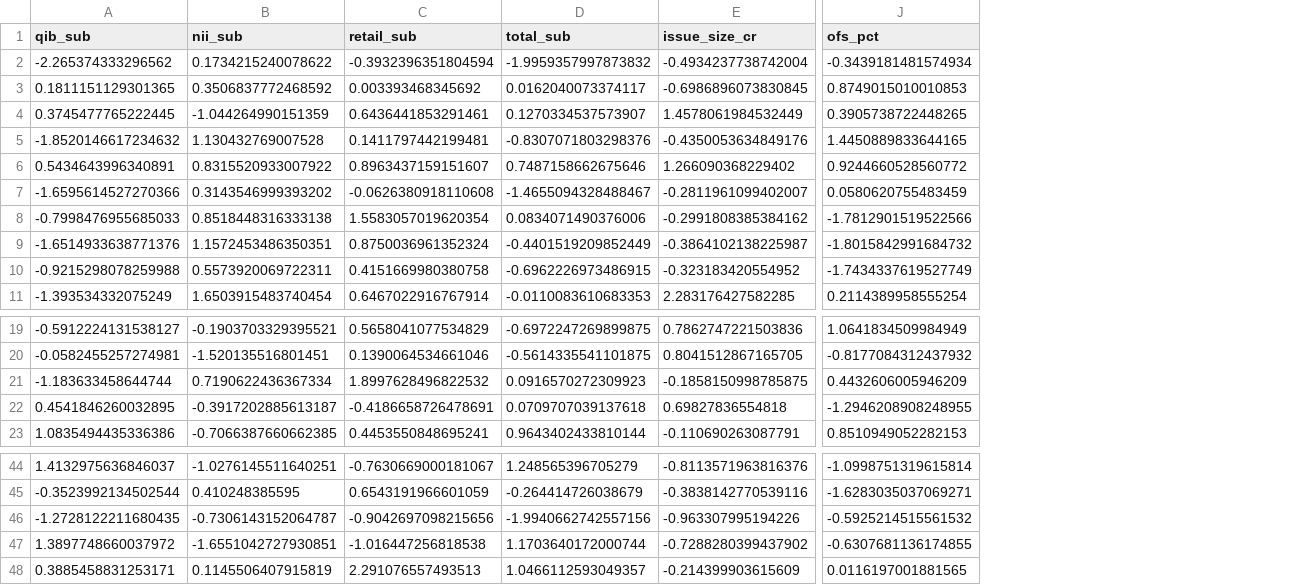
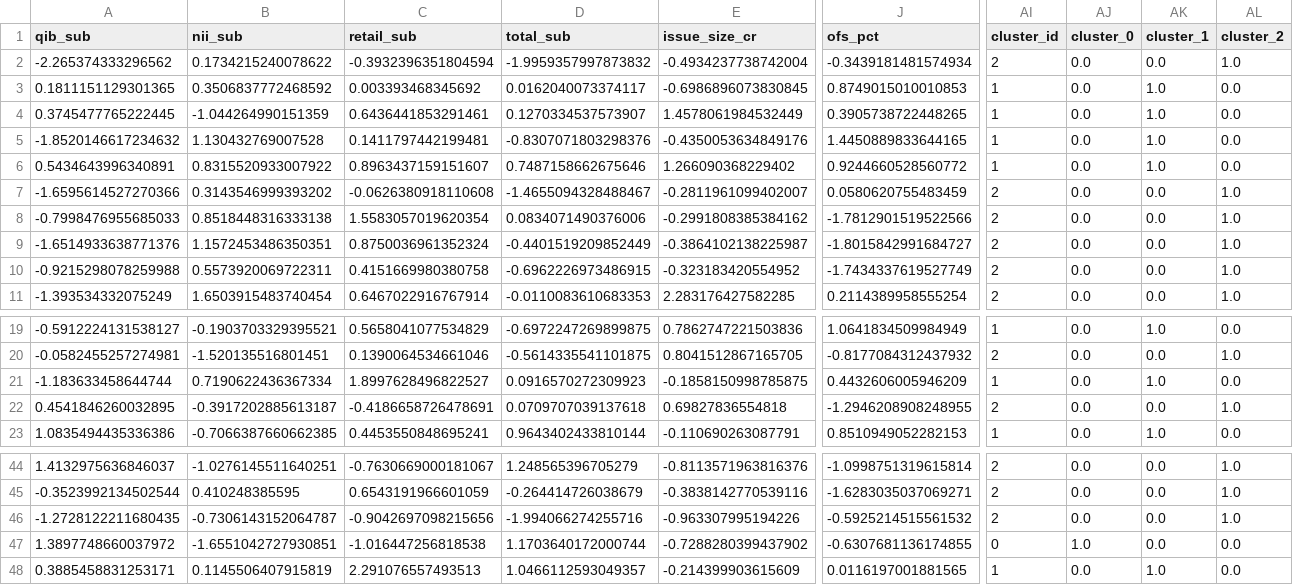
Before and after one commit to pranavkale1108/IPO-ListingGain-Predictor-, a CSV file: data/processed/test_preprocessed.csv, drawn as a sheet; only a part is shown, gaps mark what is left out; the diff names each change by its address in the sheet, - before the commit and + after, or states it on an @@ line.

```diff
--- a/data/processed/test_preprocessed.csv
+++ b/data/processed/test_preprocessed.csv
+column AI (cluster_id), rows 2-11: 2 | 1 | 1 | 1 | 1 | 2 | 2 | 2 | 2 | 2; rows 19-23: 1 | 2 | 1 | 2 | 1; rows 44-48: 2 | 2 | 2 | 0 | 1
+column AJ (cluster_0), rows 2-11: all 0.0; rows 19-23: all 0.0; rows 44-48: 0.0 | 0.0 | 0.0 | 1.0 | 0.0
+column AK (cluster_1), rows 2-11: 0.0 | 1.0 | 1.0 | 1.0 | 1.0 | 0.0 | 0.0 | 0.0 | 0.0 | 0.0; rows 19-23: 1.0 | 0.0 | 1.0 | 0.0 | 1.0; rows 44-48: 0.0 | 0.0 | 0.0 | 0.0 | 1.0
+column AL (cluster_2), rows 2-11: 1.0 | 0.0 | 0.0 | 0.0 | 0.0 | 1.0 | 1.0 | 1.0 | 1.0 | 1.0; rows 19-23: 0.0 | 1.0 | 0.0 | 1.0 | 0.0; rows 44-48: 1.0 | 1.0 | 1.0 | 0.0 | 0.0
-J9 (ofs_pct): -1.8015842991684732
+J9 (ofs_pct): -1.8015842991684727
-C21 (retail_sub): 1.8997628496822532
+C21 (retail_sub): 1.8997628496822527
-D46 (total_sub): -1.9940662742557156
+D46 (total_sub): -1.994066274255716
```
Also changed, not shown: data/processed/train_preprocessed.csv, 8 other files.
